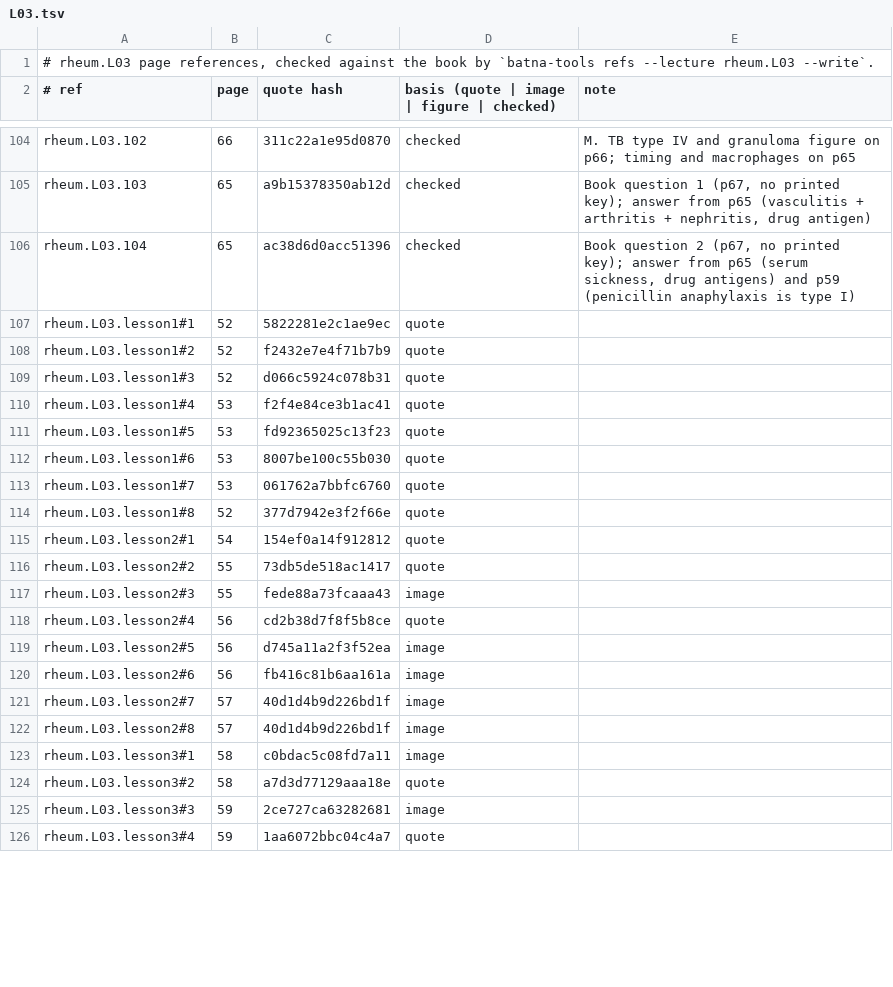
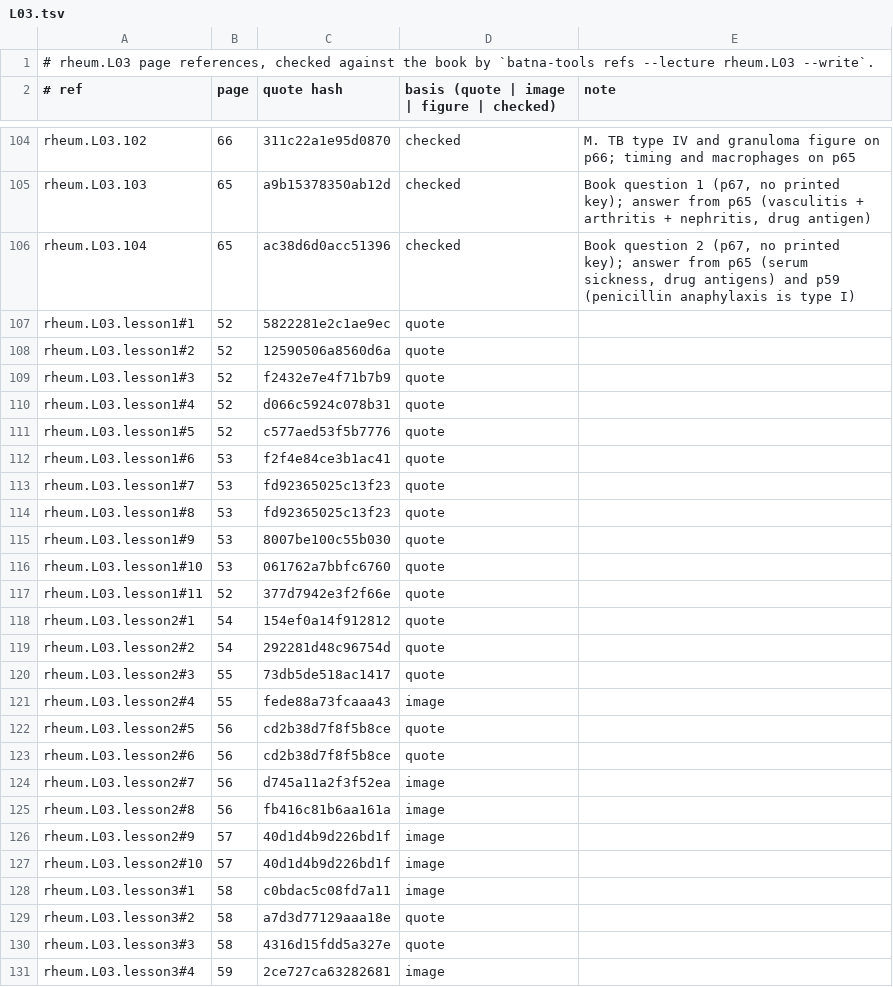
Before and after one commit to MohamedRef/Batna-app, a TSV file: content/book-refs/rheum/L03.tsv, drawn as a sheet; only a part is shown, gaps mark what is left out; the diff covers the shown part only.

Commit message:
Rheumatology L03 lessons: seven lessons, a reason for every list (#888)
Part of #827, #828, #829. rheum.L03 brought to the lesson depth bar: 5 → 7 lessons, 105 → 266 words per page; p67 added to content/lesson-skips.yaml.

```diff
--- a/content/book-refs/rheum/L03.tsv
+++ b/content/book-refs/rheum/L03.tsv
@@ -107,20 +107,25 @@ rheum.L03.104	65	ac38d6d0acc51396	checked	Book question 2 (p67, no printed key);
 rheum.L03.lesson1#1	52	5822281e2c1ae9ec	quote	
-rheum.L03.lesson1#2	52	f2432e7e4f71b7b9	quote	
-rheum.L03.lesson1#3	52	d066c5924c078b31	quote	
-rheum.L03.lesson1#4	53	f2f4e84ce3b1ac41	quote	
-rheum.L03.lesson1#5	53	fd92365025c13f23	quote	
-rheum.L03.lesson1#6	53	8007be100c55b030	quote	
-rheum.L03.lesson1#7	53	061762a7bbfc6760	quote	
-rheum.L03.lesson1#8	52	377d7942e3f2f66e	quote	
+rheum.L03.lesson1#2	52	12590506a8560d6a	quote	
+rheum.L03.lesson1#3	52	f2432e7e4f71b7b9	quote	
+rheum.L03.lesson1#4	52	d066c5924c078b31	quote	
+rheum.L03.lesson1#5	52	c577aed53f5b7776	quote	
+rheum.L03.lesson1#6	53	f2f4e84ce3b1ac41	quote	
+rheum.L03.lesson1#7	53	fd92365025c13f23	quote	
+rheum.L03.lesson1#8	53	fd92365025c13f23	quote	
+rheum.L03.lesson1#9	53	8007be100c55b030	quote	
+rheum.L03.lesson1#10	53	061762a7bbfc6760	quote	
+rheum.L03.lesson1#11	52	377d7942e3f2f66e	quote	
 rheum.L03.lesson2#1	54	154ef0a14f912812	quote	
-rheum.L03.lesson2#2	55	73db5de518ac1417	quote	
-rheum.L03.lesson2#3	55	fede88a73fcaaa43	image	
-rheum.L03.lesson2#4	56	cd2b38d7f8f5b8ce	quote	
-rheum.L03.lesson2#5	56	d745a11a2f3f52ea	image	
-rheum.L03.lesson2#6	56	fb416c81b6aa161a	image	
-rheum.L03.lesson2#7	57	40d1d4b9d226bd1f	image	
-rheum.L03.lesson2#8	57	40d1d4b9d226bd1f	image	
+rheum.L03.lesson2#2	54	292281d48c96754d	quote	
+rheum.L03.lesson2#3	55	73db5de518ac1417	quote	
+rheum.L03.lesson2#4	55	fede88a73fcaaa43	image	
+rheum.L03.lesson2#5	56	cd2b38d7f8f5b8ce	quote	
+rheum.L03.lesson2#6	56	cd2b38d7f8f5b8ce	quote	
+rheum.L03.lesson2#7	56	d745a11a2f3f52ea	image	
+rheum.L03.lesson2#8	56	fb416c81b6aa161a	image	
+rheum.L03.lesson2#9	57	40d1d4b9d226bd1f	image	
+rheum.L03.lesson2#10	57	40d1d4b9d226bd1f	image	
 rheum.L03.lesson3#1	58	c0bdac5c08fd7a11	image	
 rheum.L03.lesson3#2	58	a7d3d77129aaa18e	quote	
-rheum.L03.lesson3#3	59	2ce727ca63282681	image	
-rheum.L03.lesson3#4	59	1aa6072bbc04c4a7	quote	
+rheum.L03.lesson3#3	58	4316d15fdd5a327e	quote	
+rheum.L03.lesson3#4	59	2ce727ca63282681	image	
```
Also changed, not shown: 17 added rows and 33 edited cells elsewhere in this file, 4 other files.
